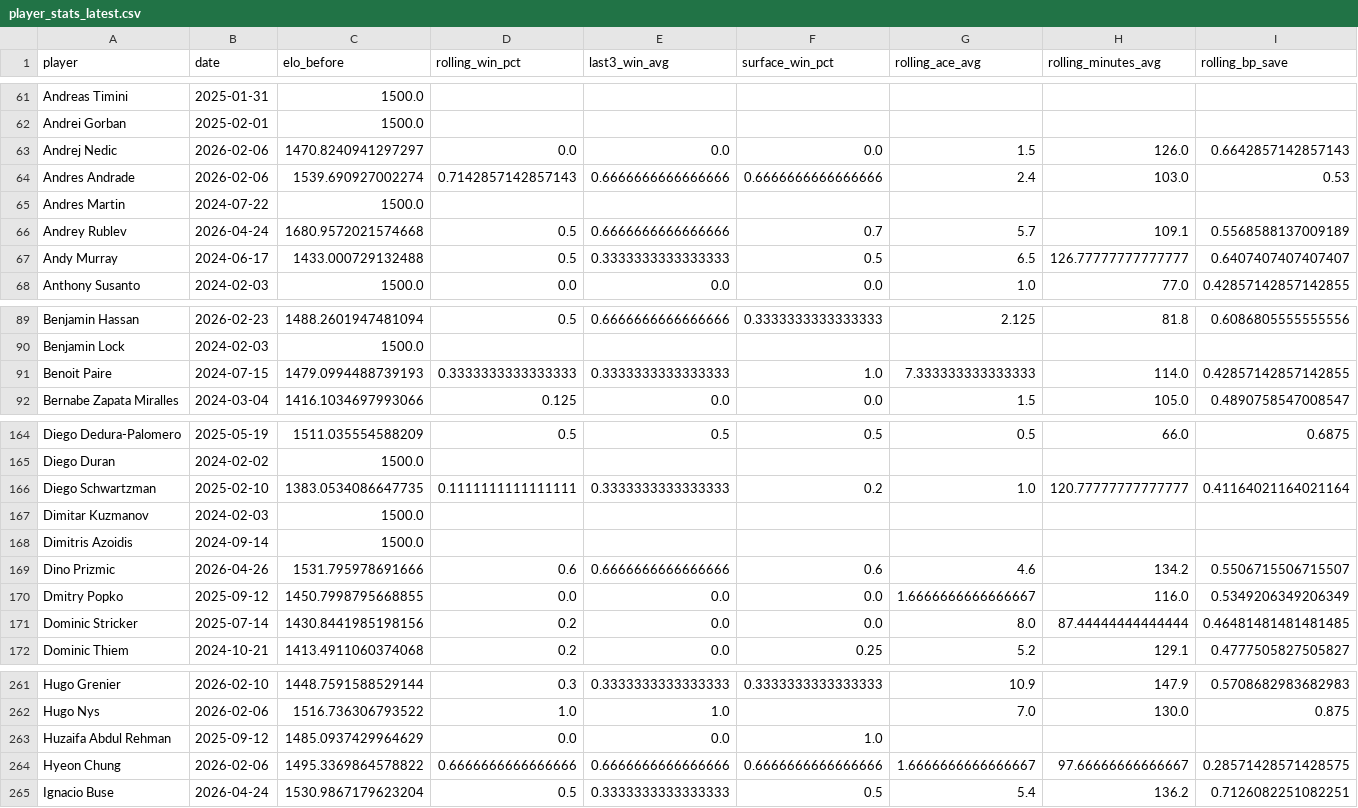
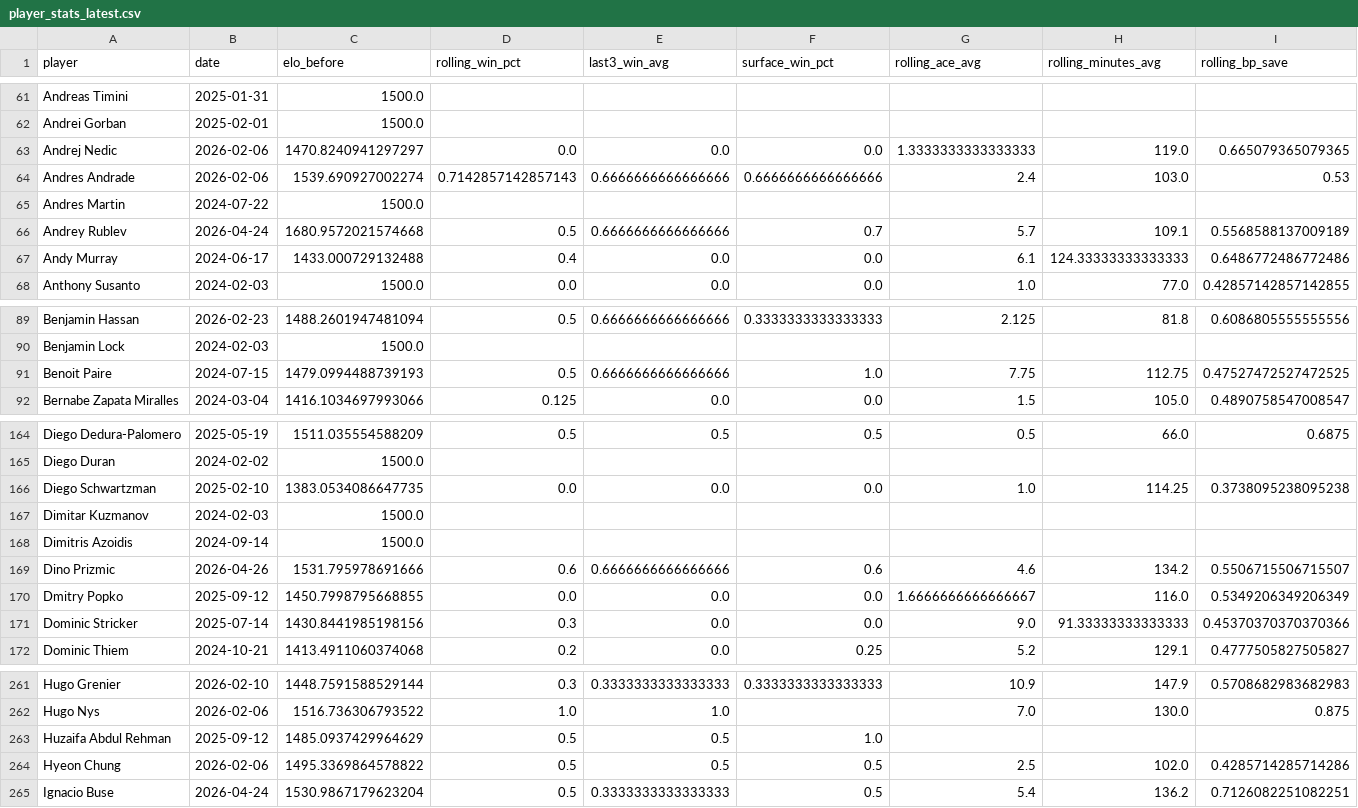
Before and after one commit to karushp/breakpoint-analytics, a CSV file: outputs/player_stats_latest.csv, drawn as a sheet; only a part is shown, gaps mark what is left out; the diff covers the shown part only; the diff names each change by its address in the sheet, - before the commit and + after, or states it on an @@ line.

```diff
--- a/outputs/player_stats_latest.csv
+++ b/outputs/player_stats_latest.csv
-G63 (rolling_ace_avg): 1.5
+G63 (rolling_ace_avg): 1.3333333333333333
-H63 (rolling_minutes_avg): 126.0
+H63 (rolling_minutes_avg): 119.0
-I63 (rolling_bp_save): 0.6642857142857143
+I63 (rolling_bp_save): 0.665079365079365
-D67 (rolling_win_pct): 0.5
+D67 (rolling_win_pct): 0.4
-E67 (last3_win_avg): 0.3333333333333333
+E67 (last3_win_avg): 0.0
-F67 (surface_win_pct): 0.5
+F67 (surface_win_pct): 0.0
-G67 (rolling_ace_avg): 6.5
+G67 (rolling_ace_avg): 6.1
-H67 (rolling_minutes_avg): 126.77777777777777
+H67 (rolling_minutes_avg): 124.33333333333333
-I67 (rolling_bp_save): 0.6407407407407407
+I67 (rolling_bp_save): 0.6486772486772486
-D91 (rolling_win_pct): 0.3333333333333333
+D91 (rolling_win_pct): 0.5
-E91 (last3_win_avg): 0.3333333333333333
+E91 (last3_win_avg): 0.6666666666666666
-G91 (rolling_ace_avg): 7.333333333333333
+G91 (rolling_ace_avg): 7.75
-H91 (rolling_minutes_avg): 114.0
+H91 (rolling_minutes_avg): 112.75
-I91 (rolling_bp_save): 0.42857142857142855
+I91 (rolling_bp_save): 0.47527472527472525
-D166 (rolling_win_pct): 0.1111111111111111
+D166 (rolling_win_pct): 0.0
-E166 (last3_win_avg): 0.3333333333333333
+E166 (last3_win_avg): 0.0
-F166 (surface_win_pct): 0.2
+F166 (surface_win_pct): 0.0
-H166 (rolling_minutes_avg): 120.77777777777777
+H166 (rolling_minutes_avg): 114.25
-I166 (rolling_bp_save): 0.41164021164021164
+I166 (rolling_bp_save): 0.3738095238095238
-D171 (rolling_win_pct): 0.2
+D171 (rolling_win_pct): 0.3
-G171 (rolling_ace_avg): 8.0
+G171 (rolling_ace_avg): 9.0
-H171 (rolling_minutes_avg): 87.44444444444444
+H171 (rolling_minutes_avg): 91.33333333333333
-I171 (rolling_bp_save): 0.46481481481481485
+I171 (rolling_bp_save): 0.45370370370370366
-D263 (rolling_win_pct): 0.0
+D263 (rolling_win_pct): 0.5
-E263 (last3_win_avg): 0.0
+E263 (last3_win_avg): 0.5
-D264 (rolling_win_pct): 0.6666666666666666
+D264 (rolling_win_pct): 0.5
-E264 (last3_win_avg): 0.6666666666666666
+E264 (last3_win_avg): 0.5
-F264 (surface_win_pct): 0.6666666666666666
+F264 (surface_win_pct): 0.5
-G264 (rolling_ace_avg): 1.6666666666666667
+G264 (rolling_ace_avg): 2.5
-H264 (rolling_minutes_avg): 97.66666666666667
+H264 (rolling_minutes_avg): 102.0
-I264 (rolling_bp_save): 0.28571428571428575
+I264 (rolling_bp_save): 0.4285714285714286
```
Also changed, not shown: 115 edited cells elsewhere in this file, 1 other file.
